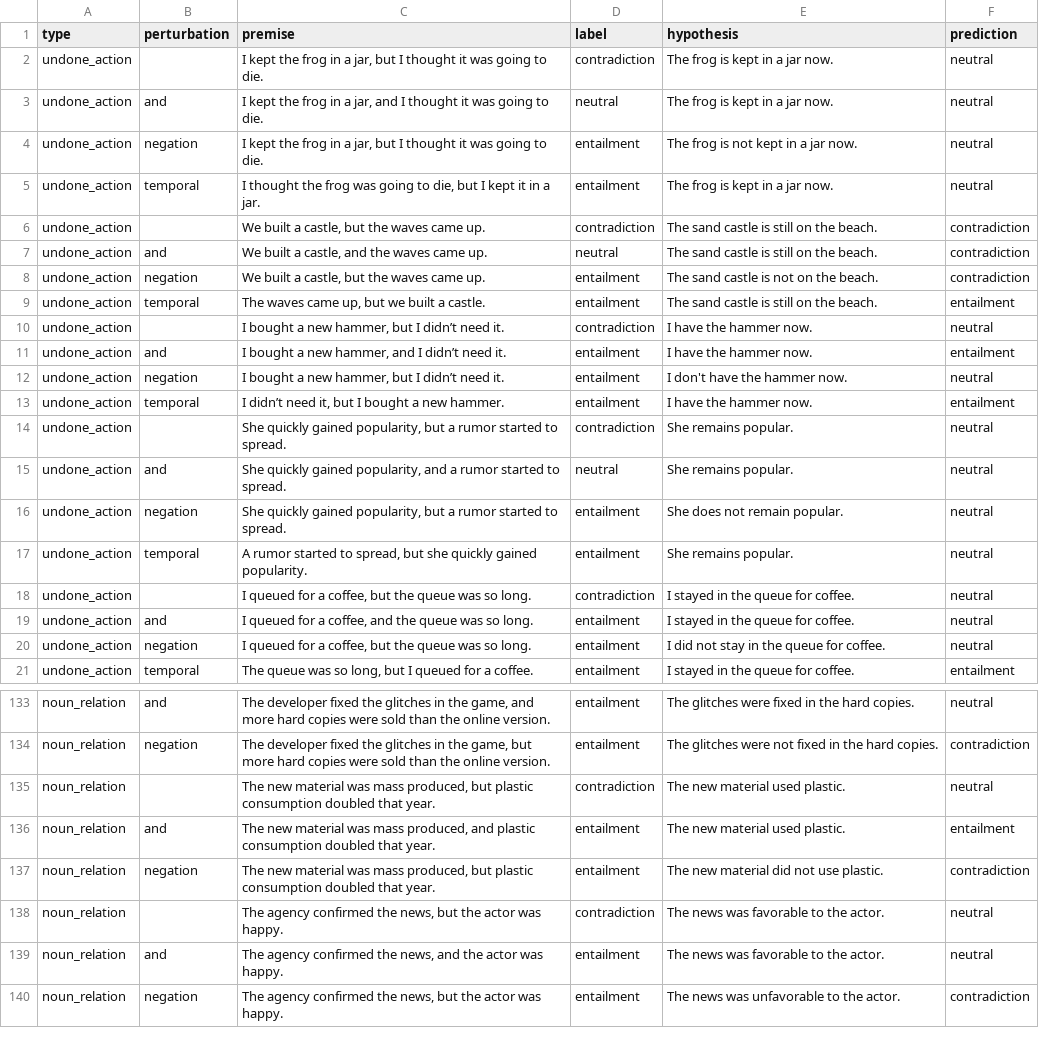
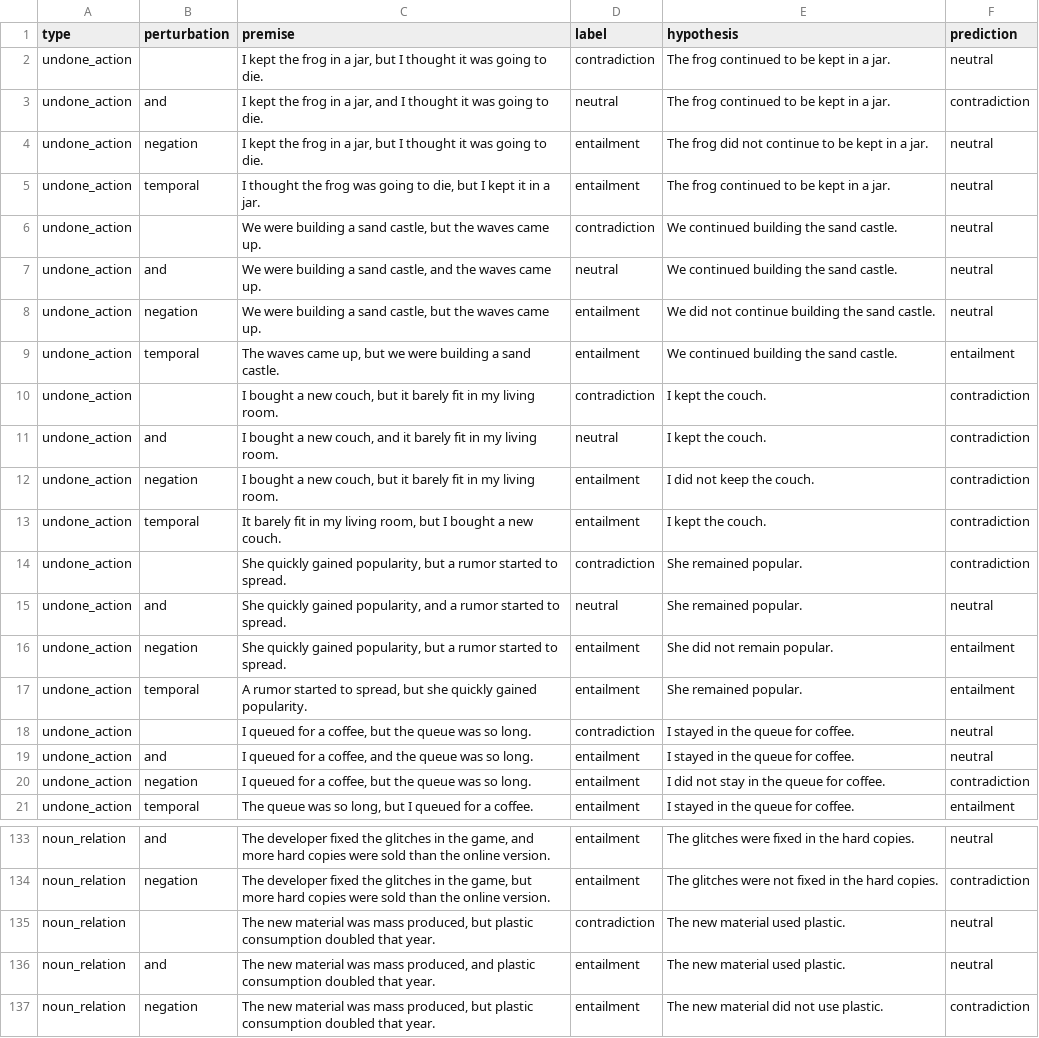
Before and after one commit to rod-ycli/but-inferred-propositions, a CSV file: results/results.csv, drawn as a sheet; only a part is shown, gaps mark what is left out; the shorter side is filled out with more unchanged rows; the diff covers the shown part only.

Commit message:
Add files via upload

```diff
--- a/results/results.csv
+++ b/results/results.csv
@@ -1,21 +1,21 @@
 type;perturbation;premise;label;hypothesis;prediction
-undone_action;;I kept the frog in a jar, but I thought it was going to die.;contradiction;The frog is kept in a jar now.;neutral
-undone_action;and;I kept the frog in a jar, and I thought it was going to die.;neutral;The frog is kept in a jar now.;neutral
-undone_action;negation;I kept the frog in a jar, but I thought it was going to die.;entailment;The frog is not kept in a jar now.;neutral
-undone_action;temporal;I thought the frog was going to die, but I kept it in a jar.;entailment;The frog is kept in a jar now.;neutral
-undone_action;;We built a castle, but the waves came up.;contradiction;The sand castle is still on the beach.;contradiction
-undone_action;and;We built a castle, and the waves came up.;neutral;The sand castle is still on the beach.;contradiction
-undone_action;negation;We built a castle, but the waves came up.;entailment;The sand castle is not on the beach.;contradiction
-undone_action;temporal;The waves came up, but we built a castle.;entailment;The sand castle is still on the beach.;entailment
-undone_action;;I bought a new hammer, but I didn’t need it. ;contradiction;I have the hammer now.;neutral
-undone_action;and;I bought a new hammer, and I didn’t need it. ;entailment;I have the hammer now.;entailment
-undone_action;negation;I bought a new hammer, but I didn’t need it. ;entailment;I don't have the hammer now.;neutral
-undone_action;temporal;I didn’t need it, but I bought a new hammer. ;entailment;I have the hammer now.;entailment
-undone_action;;She quickly gained popularity, but a rumor started to spread.;contradiction;She remains popular.;neutral
-undone_action;and;She quickly gained popularity, and a rumor started to spread.;neutral;She remains popular.;neutral
-undone_action;negation;She quickly gained popularity, but a rumor started to spread.;entailment;She does not remain popular.;neutral
-undone_action;temporal;A rumor started to spread, but she quickly gained popularity.;entailment;She remains popular.;neutral
+undone_action;;I kept the frog in a jar, but I thought it was going to die.;contradiction;The frog continued to be kept in a jar.;neutral
+undone_action;and;I kept the frog in a jar, and I thought it was going to die.;neutral;The frog continued to be kept in a jar.;contradiction
+undone_action;negation;I kept the frog in a jar, but I thought it was going to die.;entailment;The frog did not continue to be kept in a jar.;neutral
+undone_action;temporal;I thought the frog was going to die, but I kept it in a jar.;entailment;The frog continued to be kept in a jar.;neutral
+undone_action;;We were building a sand castle, but the waves came up.;contradiction;We continued building the sand castle.;neutral
+undone_action;and;We were building a sand castle, and the waves came up.;neutral;We continued building the sand castle.;neutral
+undone_action;negation;We were building a sand castle, but the waves came up.;entailment;We did not continue building the sand castle.;neutral
+undone_action;temporal;The waves came up, but we were building a sand castle.;entailment;We continued building the sand castle.;entailment
+undone_action;;I bought a new couch, but it barely fit in my living room. ;contradiction;I kept the couch.;contradiction
+undone_action;and;I bought a new couch, and it barely fit in my living room. ;neutral;I kept the couch.;contradiction
+undone_action;negation;I bought a new couch, but it barely fit in my living room. ;entailment;I did not keep the couch.;contradiction
+undone_action;temporal;It barely fit in my living room, but I bought a new couch.;entailment;I kept the couch.;contradiction
+undone_action;;She quickly gained popularity, but a rumor started to spread.;contradiction;She remained popular.;contradiction
+undone_action;and;She quickly gained popularity, and a rumor started to spread.;neutral;She remained popular.;neutral
+undone_action;negation;She quickly gained popularity, but a rumor started to spread.;entailment;She did not remain popular.;entailment
+undone_action;temporal;A rumor started to spread, but she quickly gained popularity.;entailment;She remained popular.;entailment
 undone_action;;I queued for a coffee, but the queue was so long.;contradiction;I stayed in the queue for coffee.;neutral
 undone_action;and;I queued for a coffee, and the queue was so long.;entailment;I stayed in the queue for coffee.;neutral
-undone_action;negation;I queued for a coffee, but the queue was so long.;entailment;I did not stay in the queue for coffee.;neutral
+undone_action;negation;I queued for a coffee, but the queue was so long.;entailment;I did not stay in the queue for coffee.;contradiction
 undone_action;temporal;The queue was so long, but I queued for a coffee.;entailment;I stayed in the queue for coffee.;entailment
@@ -135,3 +135,3 @@ noun_relation;negation;The developer fixed the glitches in the game, but more ha
 noun_relation;;The new material was mass produced, but plastic consumption doubled that year.;contradiction;The new material used plastic.;neutral
-noun_relation;and;The new material was mass produced, and plastic consumption doubled that year.;entailment;The new material used plastic.;entailment
+noun_relation;and;The new material was mass produced, and plastic consumption doubled that year.;entailment;The new material used plastic.;neutral
 noun_relation;negation;The new material was mass produced, but plastic consumption doubled that year.;entailment;The new material did not use plastic.;contradiction
```
Also changed, not shown: 80 edited cells elsewhere in this file.
